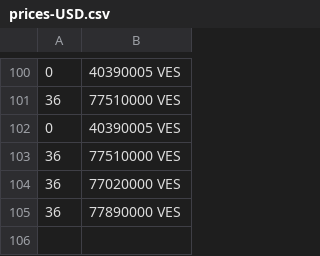
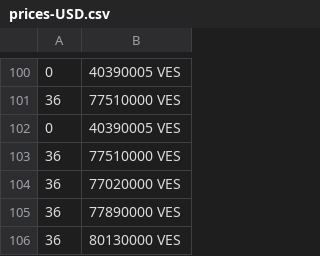
Before and after one commit to bahamut71/merida-june-6-2024, a CSV file: prices-USD.csv, drawn as a sheet; only a part is shown, gaps mark what is left out.

```diff
--- a/prices-USD.csv
+++ b/prices-USD.csv
@@ -105 +105,2 @@
  36,77890000 VES
+ 36,80130000 VES
```
